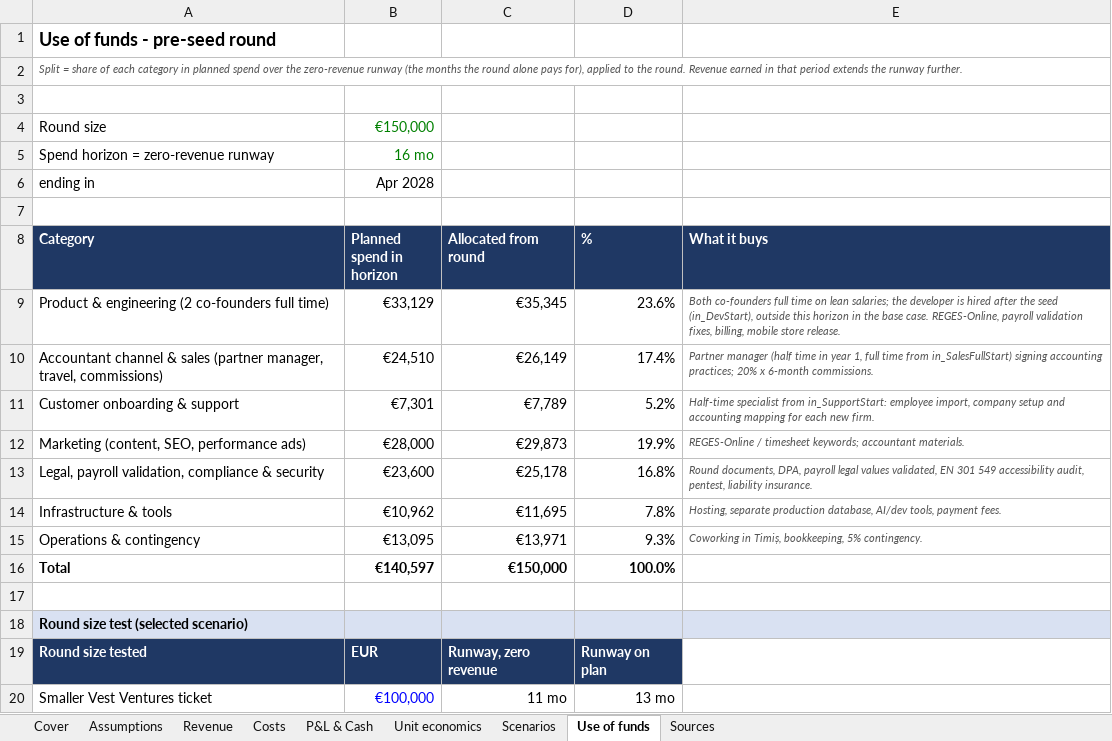
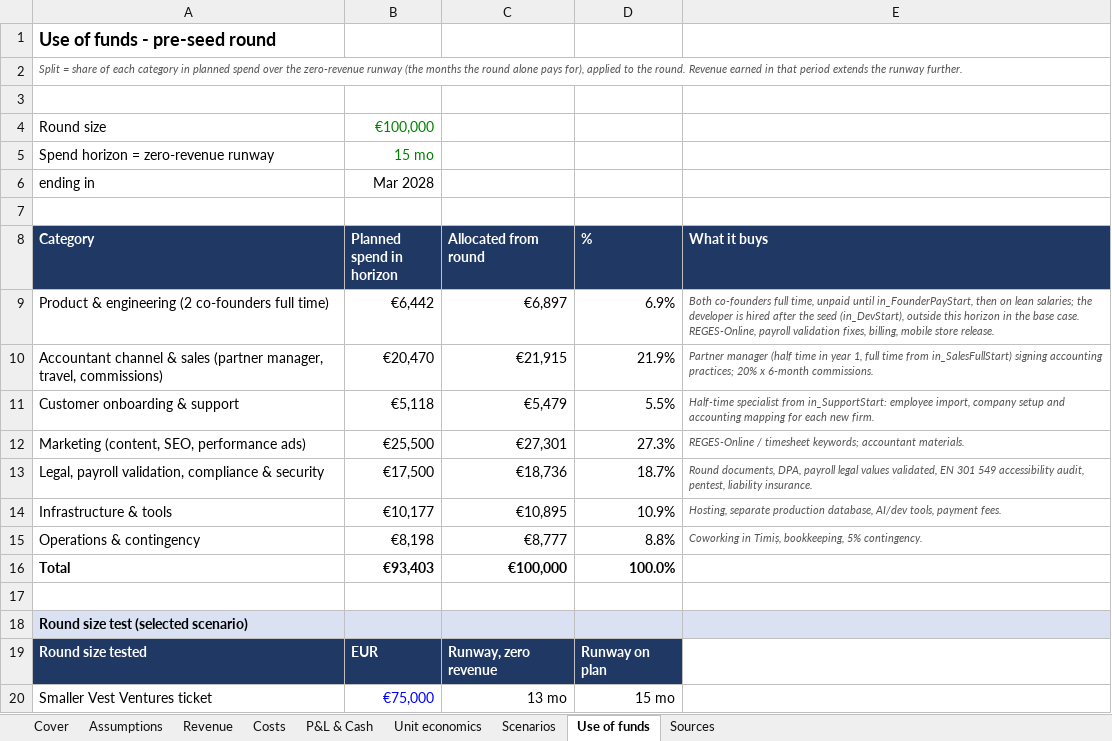
Before and after one commit to miroslav43/ERP, an Excel workbook: vestventures/financial-model.xlsx, sheet Use of funds, drawn as a sheet; only a part is shown; values as stored, in another font and other column widths than the file's, no borders; the diff covers the shown part only; the diff names each change by its address in the sheet, - before the commit and + after, or states it on an @@ line.

```diff
--- a/vestventures/financial-model.xlsx (sheet Use of funds)
+++ b/vestventures/financial-model.xlsx (sheet Use of funds)
-B4 (Planned spend in horizon): €150,000
+B4 (Planned spend in horizon): €100,000
-B5 (Planned spend in horizon): 16 mo
+B5 (Planned spend in horizon): 15 mo
-B6 (Planned spend in horizon): Apr 2028
+B6 (Planned spend in horizon): Mar 2028
-B9 (Planned spend in horizon): €33,129
+B9 (Planned spend in horizon): €6,442
-C9 (Allocated from round): €35,345
+C9 (Allocated from round): €6,897
-D9 (%): 23.6%
+D9 (%): 6.9%
-E9 (What it buys): …co-founders full time on lean…
+E9 (What it buys): …co-founders full time, unpaid until in_FounderPayStart, then on lean…
-B10 (Planned spend in horizon): €24,510
+B10 (Planned spend in horizon): €20,470
-C10 (Allocated from round): €26,149
+C10 (Allocated from round): €21,915
-D10 (%): 17.4%
+D10 (%): 21.9%
-B11 (Planned spend in horizon): €7,301
+B11 (Planned spend in horizon): €5,118
-C11 (Allocated from round): €7,789
+C11 (Allocated from round): €5,479
-D11 (%): 5.2%
+D11 (%): 5.5%
-B12 (Planned spend in horizon): €28,000
+B12 (Planned spend in horizon): €25,500
-C12 (Allocated from round): €29,873
+C12 (Allocated from round): €27,301
-D12 (%): 19.9%
+D12 (%): 27.3%
-B13 (Planned spend in horizon): €23,600
+B13 (Planned spend in horizon): €17,500
-C13 (Allocated from round): €25,178
+C13 (Allocated from round): €18,736
-D13 (%): 16.8%
+D13 (%): 18.7%
-B14 (Planned spend in horizon): €10,962
+B14 (Planned spend in horizon): €10,177
-C14 (Allocated from round): €11,695
+C14 (Allocated from round): €10,895
-D14 (%): 7.8%
+D14 (%): 10.9%
-B15 (Planned spend in horizon): €13,095
+B15 (Planned spend in horizon): €8,198
-C15 (Allocated from round): €13,971
+C15 (Allocated from round): €8,777
-D15 (%): 9.3%
+D15 (%): 8.8%
-B16 (Planned spend in horizon): €140,597
+B16 (Planned spend in horizon): €93,403
-C16 (Allocated from round): €150,000
+C16 (Allocated from round): €100,000
-B20 (Planned spend in horizon): €100,000
+B20 (Planned spend in horizon): €75,000
-C20 (Allocated from round): 11 mo
+C20 (Allocated from round): 13 mo
-D20 (%): 13 mo
+D20 (%): 15 mo
```
Also changed, not shown: 1 added row, 1 removed row and 9 edited cells elsewhere in this sheet, sheet P&L & Cash, sheet Costs, sheet Assumptions, sheet Cover, sheet Scenarios, sheet Unit economics, formulas that keep their value, 14 other files.
